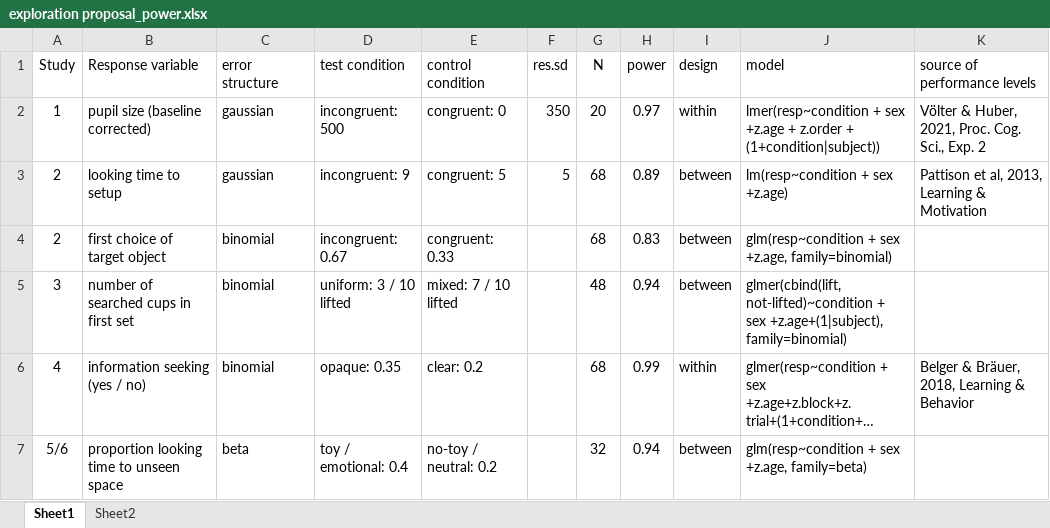
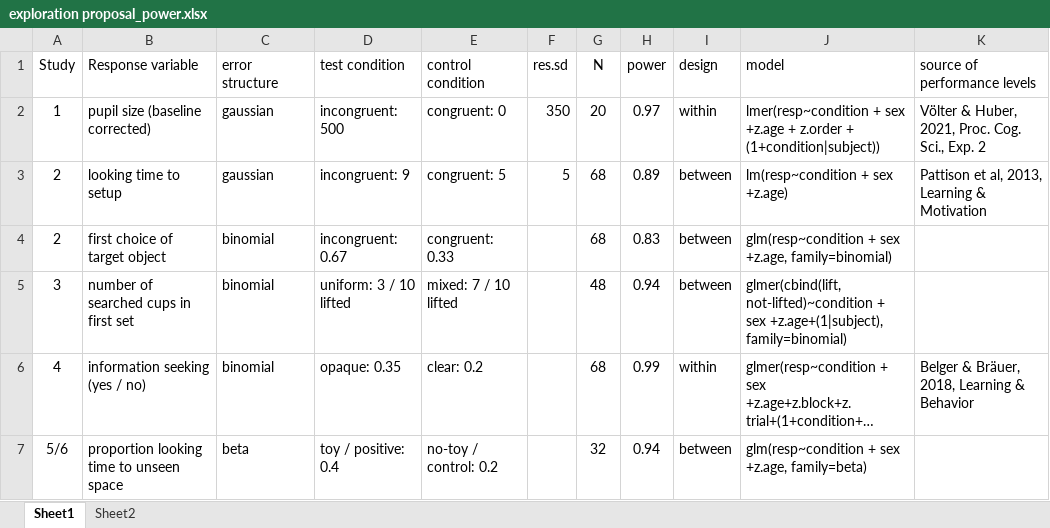
Before and after one commit to cvoelter/dog_exploration_power_sim, an Excel workbook: exploration proposal_power.xlsx, sheet Sheet1, drawn as a sheet; long unchanged cells end in …; values as stored, in another font and other column widths than the file's, no borders; the diff names each change by its address in the sheet, - before the commit and + after, or states it on an @@ line.

Commit message:
change in condition labelling

```diff
--- a/exploration proposal_power.xlsx (sheet Sheet1)
+++ b/exploration proposal_power.xlsx (sheet Sheet1)
-D7 (test condition): toy / emotional: 0.4
+D7 (test condition): toy / positive: 0.4
-E7 (control condition): no-toy / neutral: 0.2
+E7 (control condition): no-toy / control: 0.2
```
Also changed, not shown: 1 other file.
